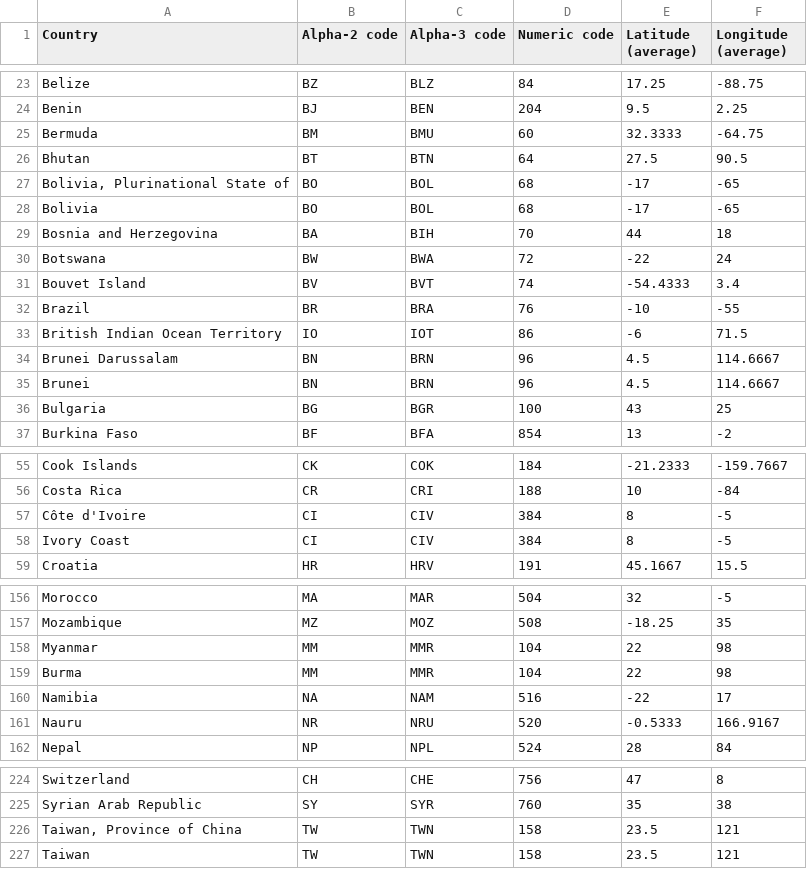
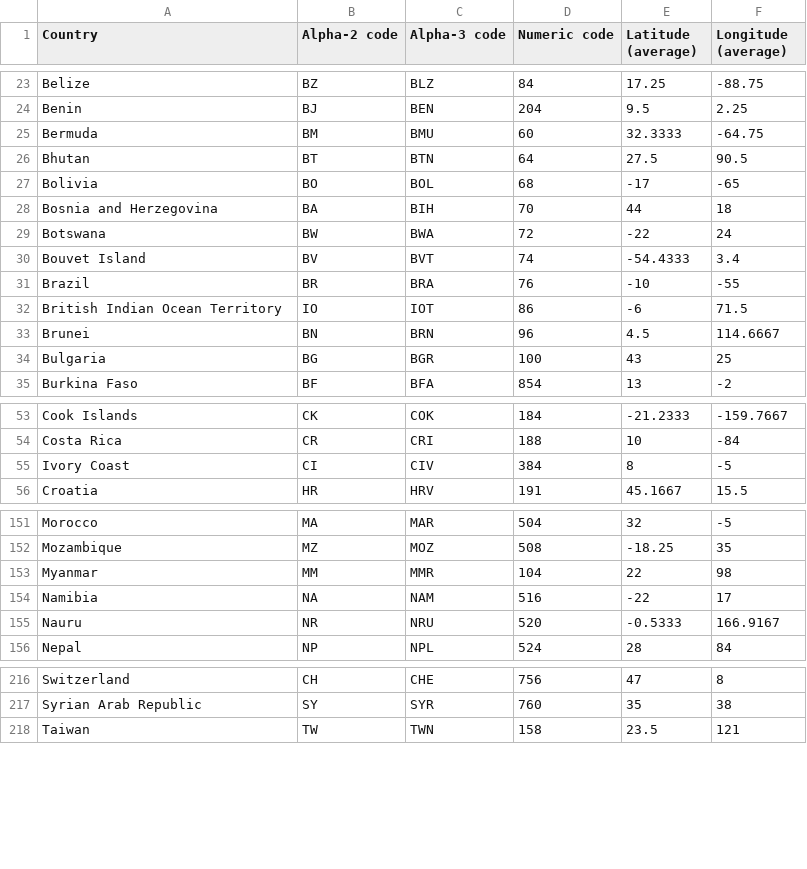
Before and after one commit to baripembo/viz-aidr, a CSV file: src/data/coordinates.csv, drawn as a sheet; only a part is shown, gaps mark what is left out; removed rows and columns are numbered as before the commit, all else as after; the diff covers the shown part only; the diff names each change by its address in the sheet, - before the commit and + after, or states it on an @@ line.

```diff
--- a/src/data/coordinates.csv
+++ b/src/data/coordinates.csv
-row 27: Bolivia, Plurinational State of | BO | BOL | 68 | -17 | -65
-row 34: Brunei Darussalam | BN | BRN | 96 | 4.5 | 114.6667
-row 57: Côte d'Ivoire | CI | CIV | 384 | 8 | -5
-row 159: Burma | MM | MMR | 104 | 22 | 98
-row 226: Taiwan, Province of China | TW | TWN | 158 | 23.5 | 121
```
Also changed, not shown: 1 added row, 8 removed rows and 1 edited cell elsewhere in this file, 9 other files.
